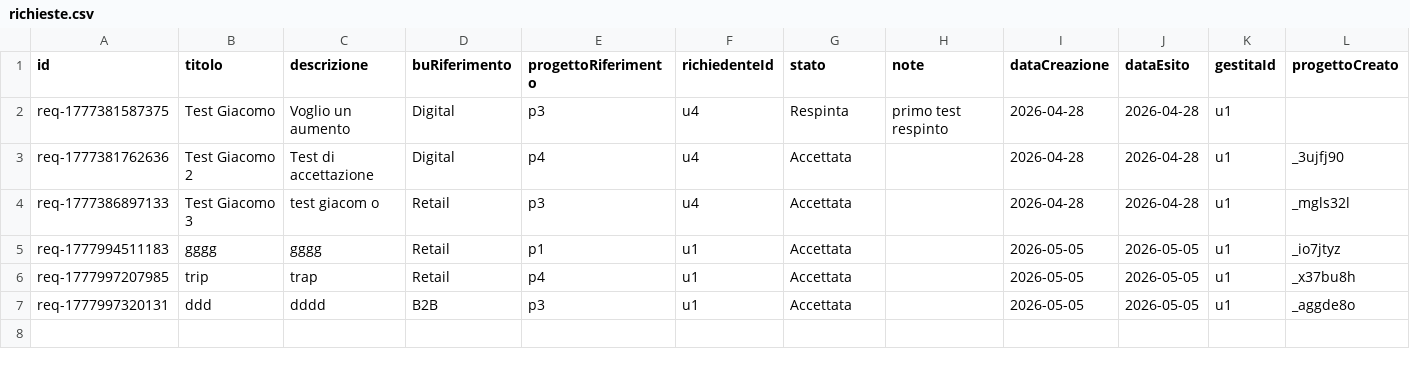
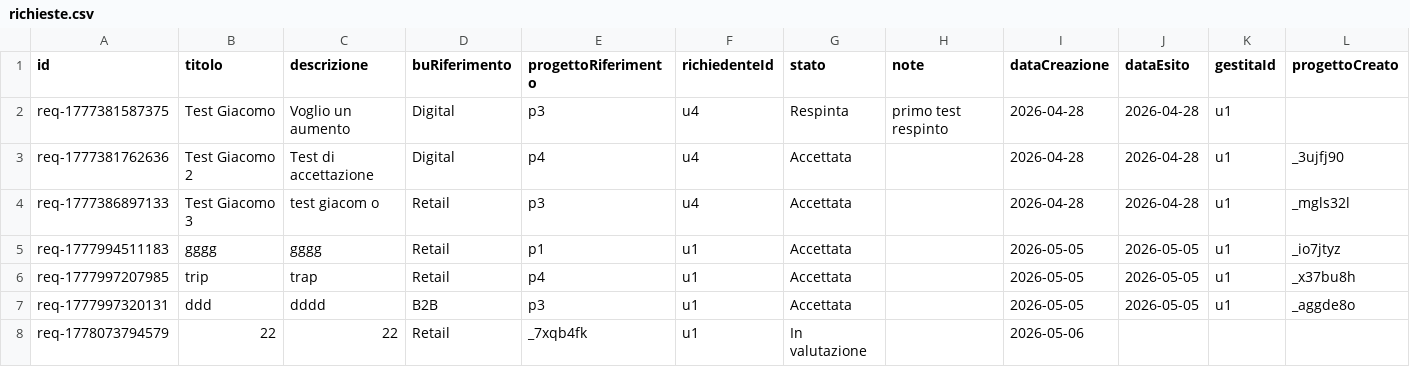
Before and after one commit to lodomenicobufi/luo-portfolio-access, a CSV file: data/richieste.csv, drawn as a sheet; the diff names each change by its address in the sheet, - before the commit and + after, or states it on an @@ line.

Commit message:
Update richieste

```diff
--- a/data/richieste.csv
+++ b/data/richieste.csv
+row 8: req-1778073794579 | 22 | 22 | Retail | _7xqb4fk | u1 | In valutazione |  | 2026-05-06
```
